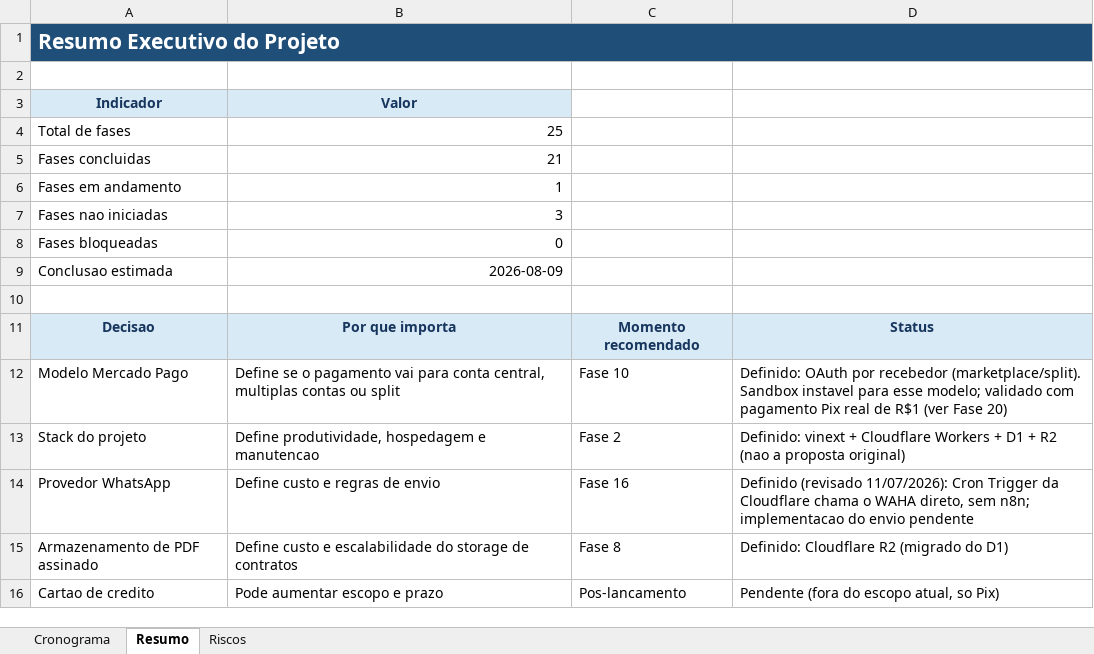
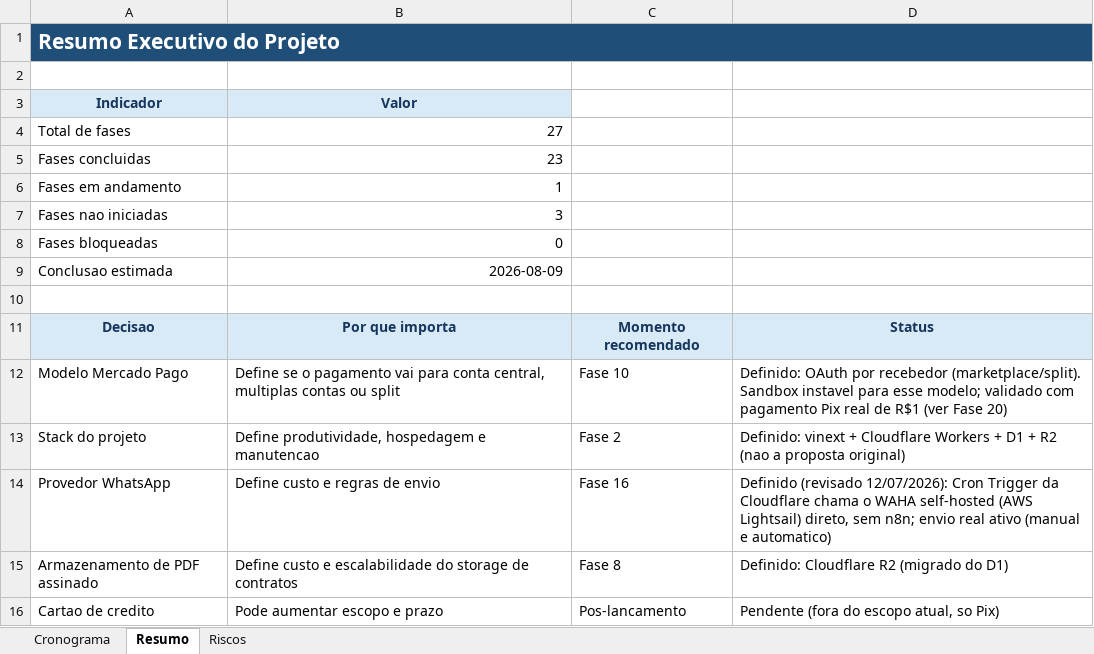
Before and after one commit to lucasfbraun/property-manager-app, an Excel workbook: outputs/cronograma-aplicacao-alugueis.xlsx, sheet Resumo, drawn as a sheet; only a part is shown; values as stored, in another font and other column widths than the file's, no borders; the diff names each change by its address in the sheet, - before the commit and + after, or states it on an @@ line.

```diff
--- a/outputs/cronograma-aplicacao-alugueis.xlsx (sheet Resumo)
+++ b/outputs/cronograma-aplicacao-alugueis.xlsx (sheet Resumo)
-B4: 25
+B4: 27
-B5: 21
+B5: 23
-D14: Definido (revisado 11/07/2026): Cron Trigger da Cloudflare chama o WAHA direto, sem n8n; implementacao do envio pendente
+D14: Definido (revisado 12/07/2026): Cron Trigger da Cloudflare chama o WAHA self-hosted (AWS Lightsail) direto, sem n8n; envio real ativo (manual e automatico)
```
Also changed, not shown: sheet Cronograma, formulas that keep their value, 12 other files.
